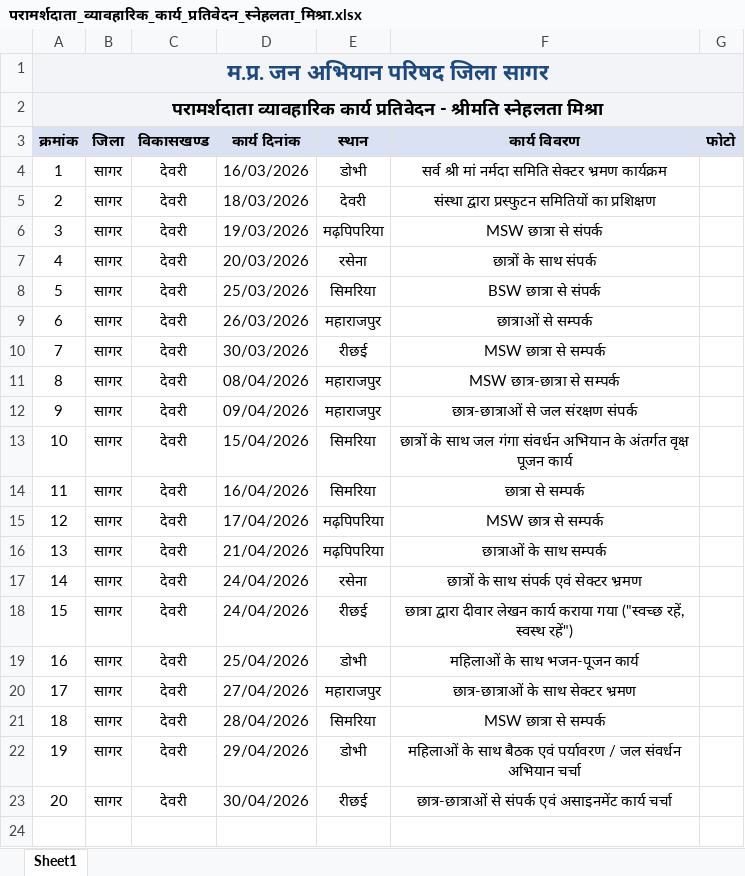
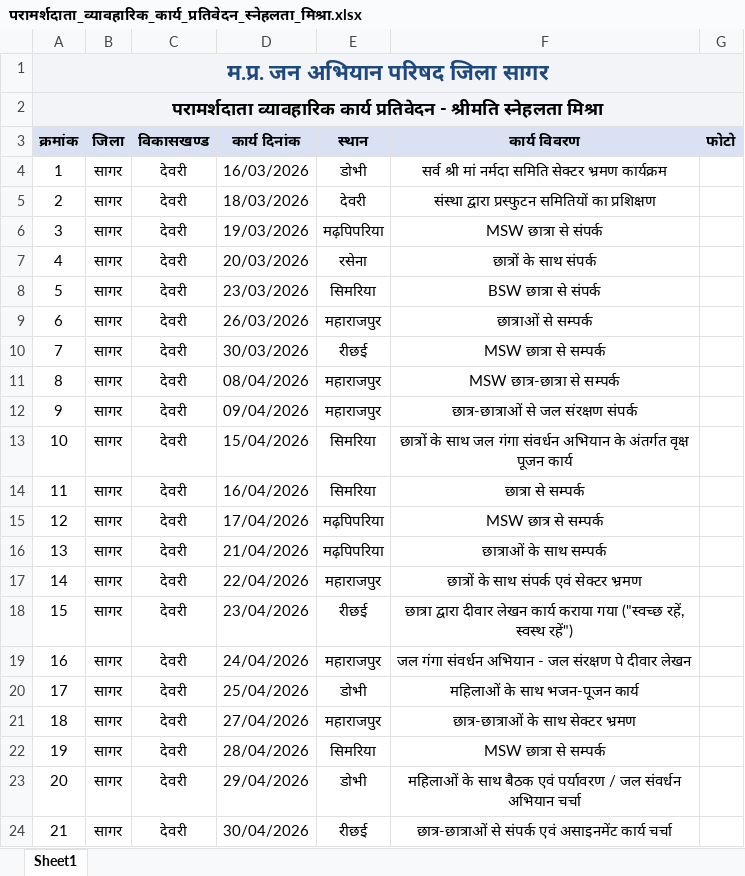
Before and after one commit to tiwari17aditya/SwamiPradeepPublicSchool, an Excel workbook: gudiya-Mausi-MSW-work/परामर्शदाता_व्यावहारिक_कार्य_प्रतिवेदन_स्नेहलता_मिश्रा.xlsx, sheet Sheet1, drawn as a sheet; values as stored, in another font and other column widths than the file's, no borders; charts and pictures not drawn; addresses are those after the commit; the diff names each change by its address in the sheet, - before the commit and + after, or states it on an @@ line.

Commit message:
Complete MSW 21-day field report with locked photos, 24/04 Jal Ganga entry, and documentation

```diff
--- a/gudiya-Mausi-MSW-work/परामर्शदाता_व्यावहारिक_कार्य_प्रतिवेदन_स्नेहलता_मिश्रा.xlsx (sheet Sheet1)
+++ b/gudiya-Mausi-MSW-work/परामर्शदाता_व्यावहारिक_कार्य_प्रतिवेदन_स्नेहलता_मिश्रा.xlsx (sheet Sheet1)
-D8 (कार्य दिनांक): 25/03/2026
+D8 (कार्य दिनांक): 23/03/2026
-D17 (कार्य दिनांक): 24/04/2026
+D17 (कार्य दिनांक): 22/04/2026
-E17 (स्थान): रसेना
+E17 (स्थान): महाराजपुर
+row 18: 15 | सागर | देवरी | 23/04/2026 | रीछई | छात्रा द्वारा दीवार लेखन कार्य कराया गया ("स्वच्छ रहें, स्वस्थ रहें")
@@ column A (क्रमांक) renumbered from row 19 down @@
-E19 (स्थान): रीछई
+E19 (स्थान): महाराजपुर
-F19 (कार्य विवरण): छात्रा द्वारा दीवार लेखन कार्य कराया गया ("स्वच्छ रहें, स्वस्थ रहें")
+F19 (कार्य विवरण): जल गंगा संवर्धन अभियान - जल संरक्षण पे दीवार लेखन
```
Also changed, not shown: charts or pictures, 6 other files.
